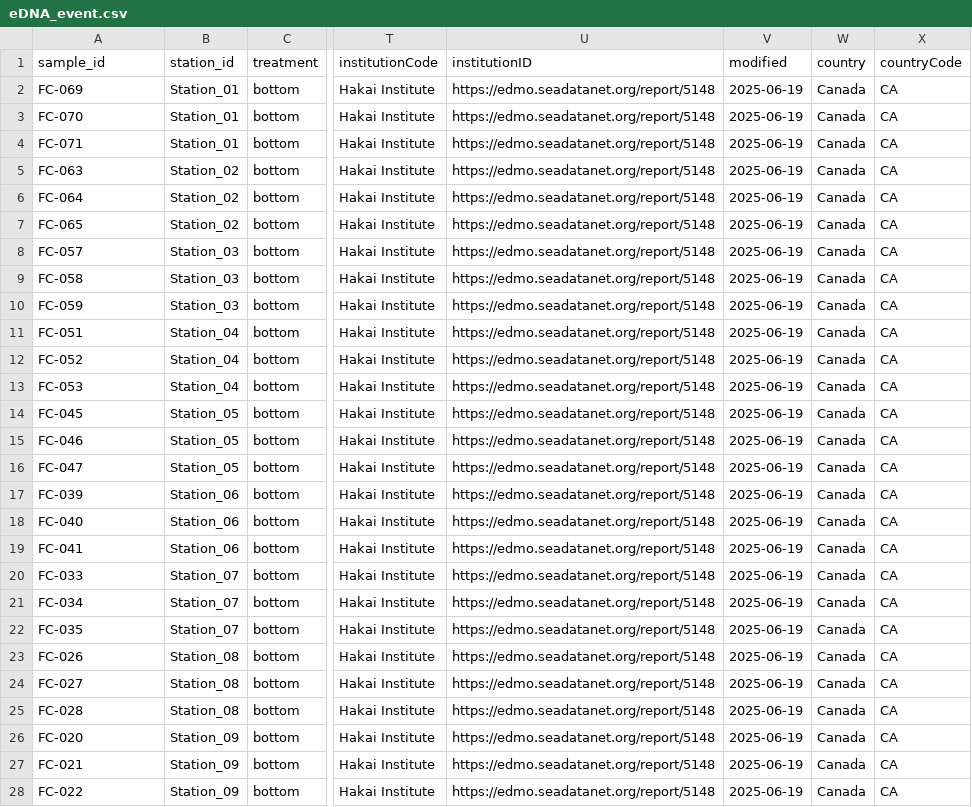
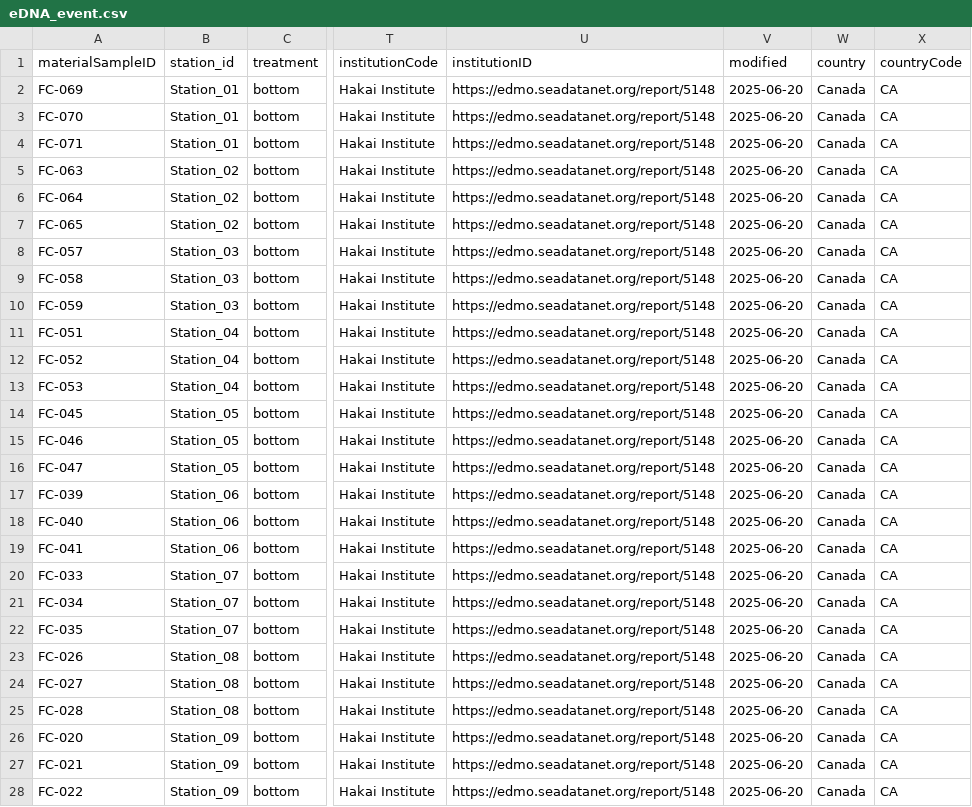
Before and after one commit to HakaiInstitute/2022-FalseCreek-eDNA, a CSV file: obis/eDNA_event.csv, drawn as a sheet; only a part is shown, gaps mark what is left out; the diff covers the shown part only; the diff names each change by its address in the sheet, - before the commit and + after, or states it on an @@ line.

```diff
--- a/obis/eDNA_event.csv
+++ b/obis/eDNA_event.csv
-A1: sample_id
+A1: materialSampleID
-V2:V28 (modified): 2025-06-19
+V2:V28 (modified): 2025-06-20
```
Also changed, not shown: 45 edited cells elsewhere in this file, 2 other files.
